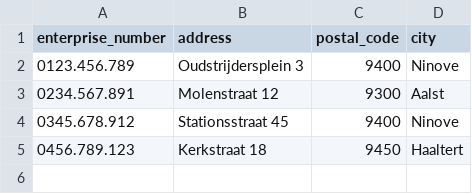
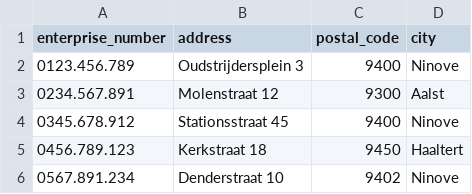
Before and after one commit to Dj-Shortcut/leadscraper, a CSV file: lead-radar/data/sample/establishments.csv, drawn as a sheet; the diff names each change by its address in the sheet, - before the commit and + after, or states it on an @@ line.

```diff
--- a/lead-radar/data/sample/establishments.csv
+++ b/lead-radar/data/sample/establishments.csv
+row 6: 0567.891.234 | Denderstraat 10 | 9402 | Ninove
```
Also changed, not shown: lead-radar/data/sample/enterprises.csv, 5 other files.
